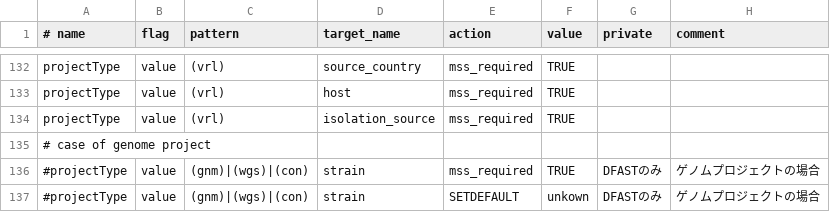
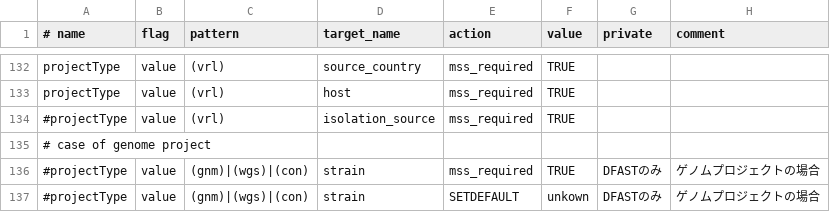
Before and after one commit to nigyta/dfast_vrl, a TSV file: dfv/metadataRules.tsv, drawn as a sheet; only a part is shown, gaps mark what is left out.

Commit message:
minor fix for metadata rule

```diff
--- a/dfv/metadataRules.tsv
+++ b/dfv/metadataRules.tsv
@@ -133,3 +133,3 @@ projectType	value	(vrl)	source_country	mss_required	TRUE
 projectType	value	(vrl)	host	mss_required	TRUE			
-projectType	value	(vrl)	isolation_source	mss_required	TRUE			
+#projectType	value	(vrl)	isolation_source	mss_required	TRUE			
 # case of genome project							
```
